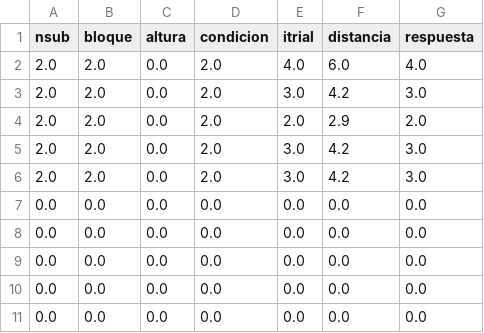
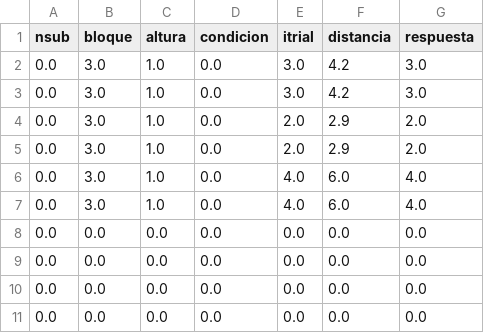
Before and after one commit to meguia/ExperimentoElevacion, a CSV file: Data/S0_cabeza_parlante_2023-04-03_12-39-53_incompleto.csv (was Data/S2_piso_roved_2023-03-27_14-30-03_incompleto.csv), drawn as a sheet; only a part is shown.

```diff
--- a/Data/S2_piso_roved_2023-03-27_14-30-03_incompleto.csv
+++ b/Data/S0_cabeza_parlante_2023-04-03_12-39-53_incompleto.csv
@@ -1,8 +1,8 @@
 nsub,bloque,altura,condicion,itrial,distancia,respuesta
-2.0,2.0,0.0,2.0,4.0,6.0,4.0
-2.0,2.0,0.0,2.0,3.0,4.2,3.0
-2.0,2.0,0.0,2.0,2.0,2.9,2.0
-2.0,2.0,0.0,2.0,3.0,4.2,3.0
-2.0,2.0,0.0,2.0,3.0,4.2,3.0
-0.0,0.0,0.0,0.0,0.0,0.0,0.0
+0.0,3.0,1.0,0.0,3.0,4.2,3.0
+0.0,3.0,1.0,0.0,3.0,4.2,3.0
+0.0,3.0,1.0,0.0,2.0,2.9,2.0
+0.0,3.0,1.0,0.0,2.0,2.9,2.0
+0.0,3.0,1.0,0.0,4.0,6.0,4.0
+0.0,3.0,1.0,0.0,4.0,6.0,4.0
 0.0,0.0,0.0,0.0,0.0,0.0,0.0
```
Also changed, not shown: 53 other files.
